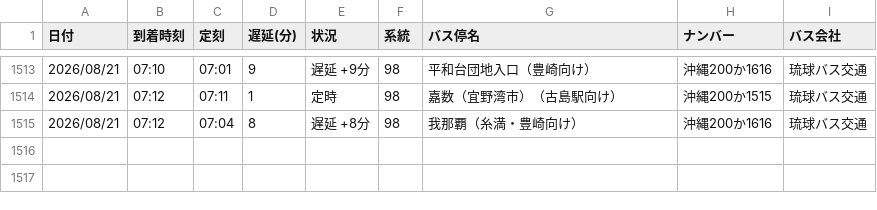
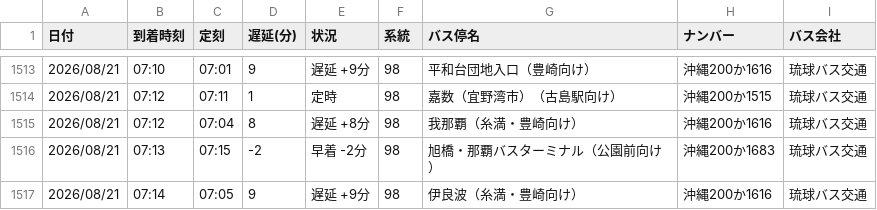
Before and after one commit to uy819/bus-tracker2, a CSV file: data/raw/98_up/bus_arrival_log.csv, drawn as a sheet; only a part is shown, gaps mark what is left out; the diff names each change by its address in the sheet, - before the commit and + after, or states it on an @@ line.

```diff
--- a/data/raw/98_up/bus_arrival_log.csv
+++ b/data/raw/98_up/bus_arrival_log.csv
+row 1516: 2026/08/21 | 07:13 | 07:15 | -2 | 早着 -2分 | 98 | 旭橋・那覇バスターミナル（公園前向け） | 沖縄200か1683 | 琉球バス交通
+row 1517: 2026/08/21 | 07:14 | 07:05 | 9 | 遅延 +9分 | 98 | 伊良波（糸満・豊崎向け） | 沖縄200か1616 | 琉球バス交通
```
Also changed, not shown: 1 other file.
